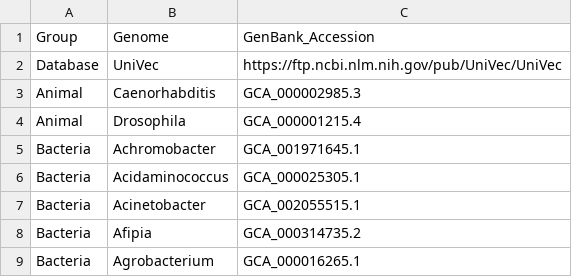
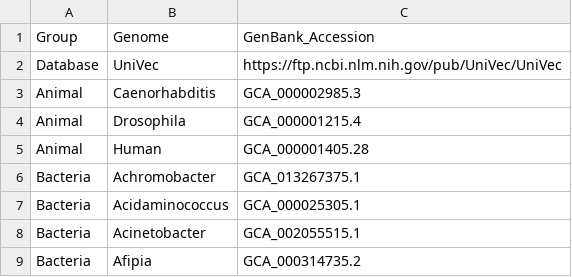
Before and after one commit to PhyloForge/PhyloProcessR, a CSV file: setup-configuration_files/decontamination_database.csv, drawn as a sheet; only a part is shown; the shorter side is filled out with more unchanged rows; addresses are those after the commit; the diff names each change by its address in the sheet, - before the commit and + after, or states it on an @@ line.

Commit message:
update config

```diff
--- a/setup-configuration_files/decontamination_database.csv
+++ b/setup-configuration_files/decontamination_database.csv
+row 5: Animal | Human | GCA_000001405.28
-C6: GCA_001971645.1
+C6: GCA_013267375.1
```
Also changed, not shown: 5 other files.
